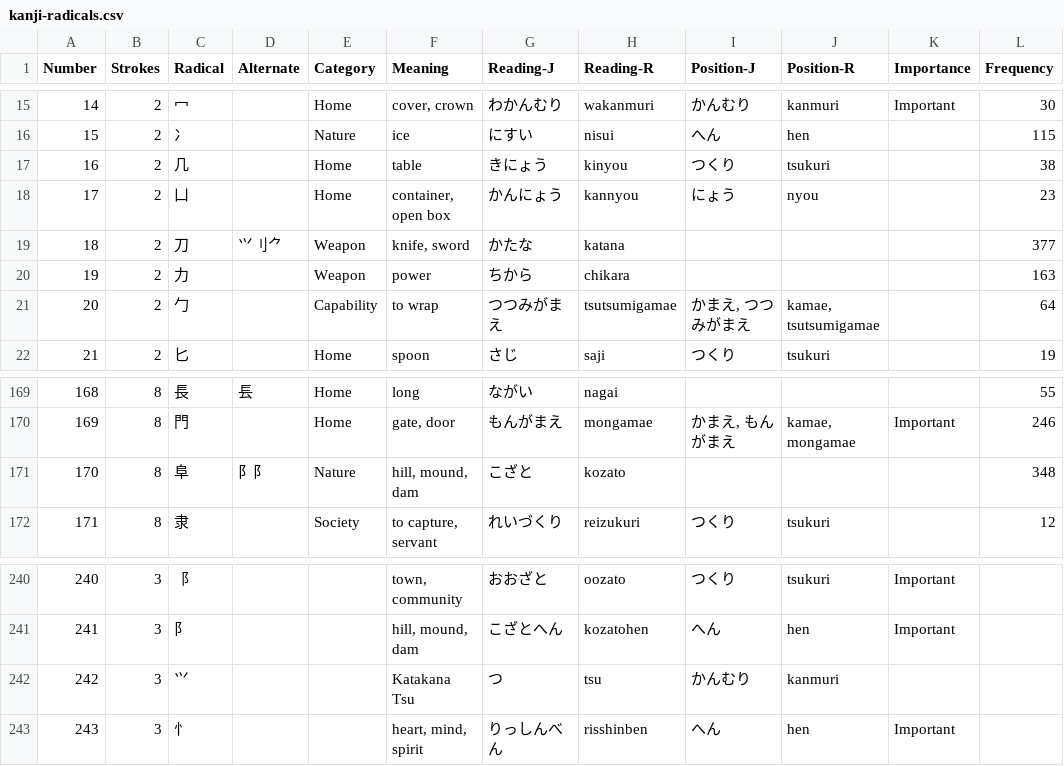
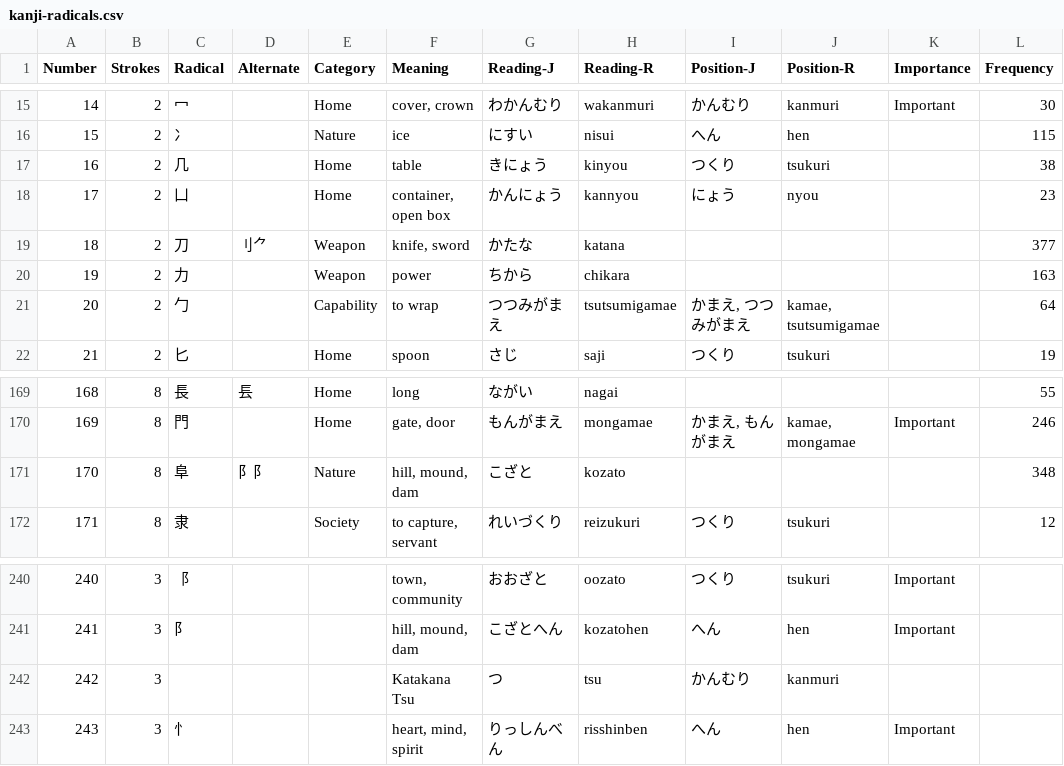
Before and after one commit to sylhare/kanji, a CSV file: _data/kanji-radicals.csv, drawn as a sheet; only a part is shown, gaps mark what is left out; the diff names each change by its address in the sheet, - before the commit and + after, or states it on an @@ line.

```diff
--- a/_data/kanji-radicals.csv
+++ b/_data/kanji-radicals.csv
-D19 (Alternate): ⺍刂⺈
+D19 (Alternate): 刂⺈
-C171 (Radical): ⾩
+C171 (Radical): 阜
-C242 (Radical): ⺍
+C242 (Radical): (empty)
```
Also changed, not shown: 4 other files.
